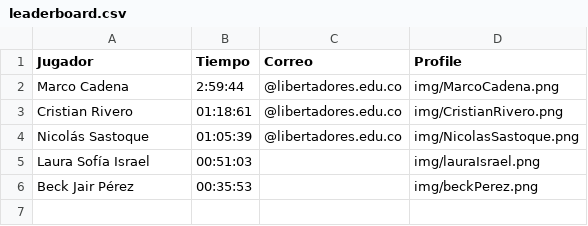
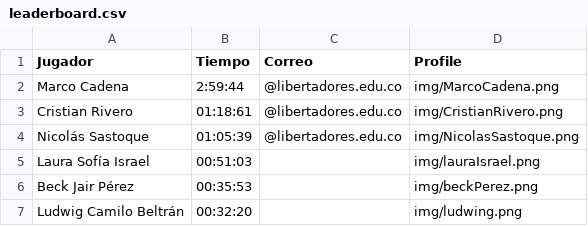
Before and after one commit to jcarroyos/full-leaderboard, a CSV file: leaderboard.csv, drawn as a sheet; the diff names each change by its address in the sheet, - before the commit and + after, or states it on an @@ line.

Commit message:
Update leaderboard.csv

```diff
--- a/leaderboard.csv
+++ b/leaderboard.csv
+row 7: Ludwig Camilo Beltrán | 00:32:20 |  | img/ludwing.png
```
